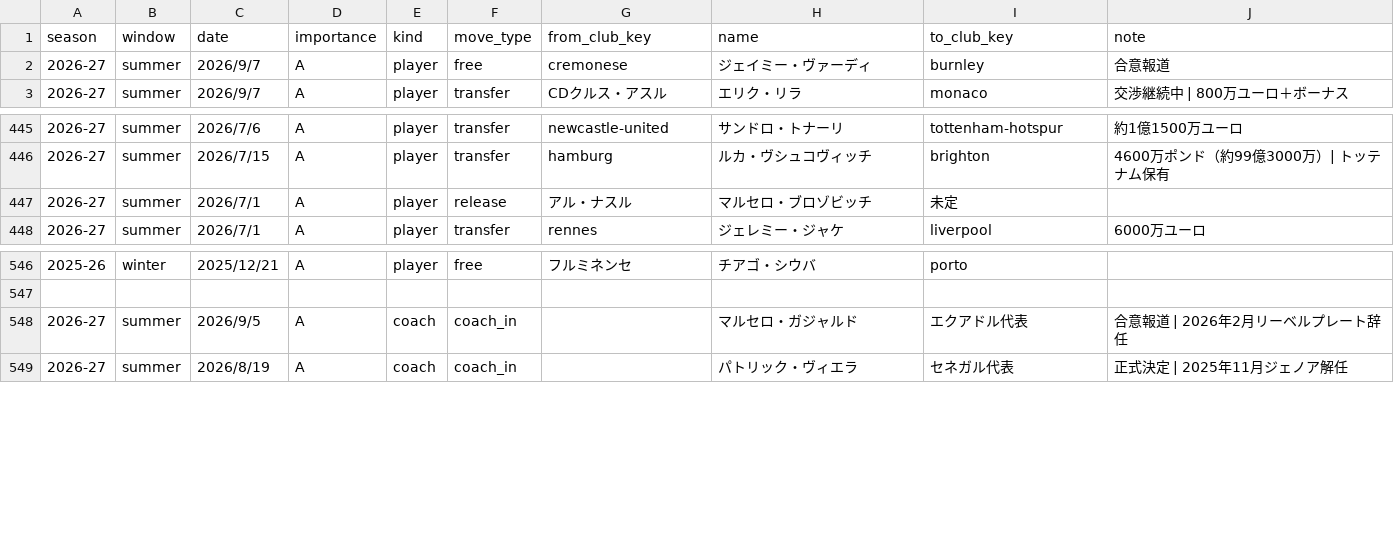
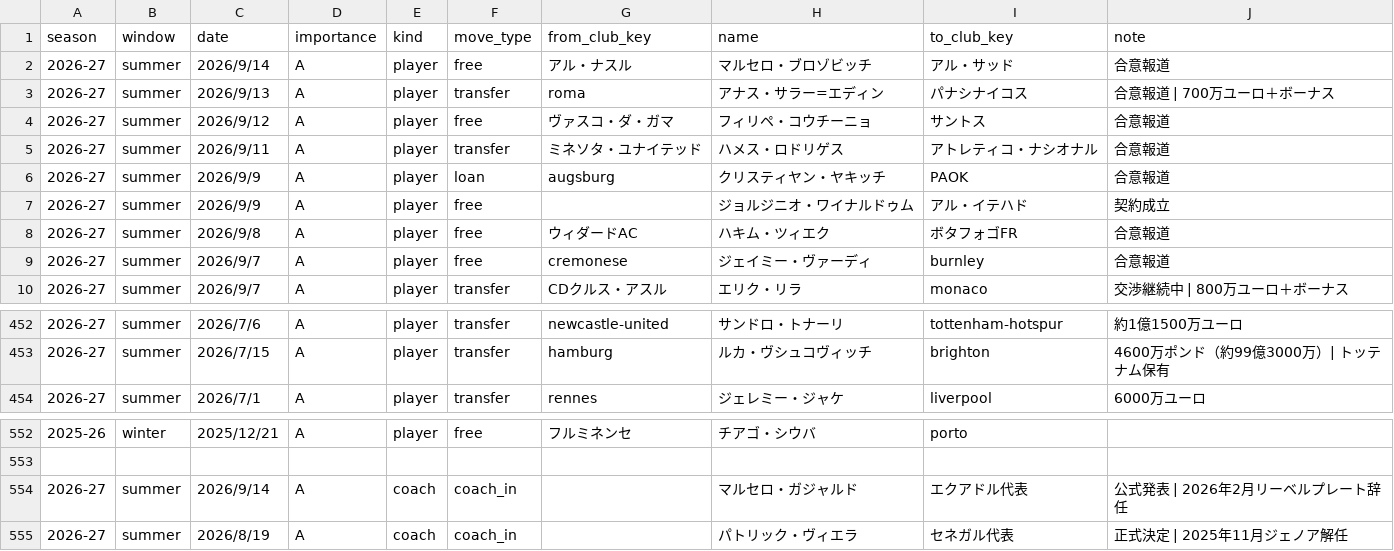
Before and after one commit to football-archive/start, a CSV file: src/data/transfers.csv, drawn as a sheet; only a part is shown, gaps mark what is left out.

```diff
--- a/src/data/transfers.csv
+++ b/src/data/transfers.csv
@@ -1,2 +1,9 @@
 season,window,date,importance,kind,move_type,from_club_key,name,to_club_key,note,,,,,,,,,,,,,,,,,,,,
+2026-27,summer,2026/9/14,A,player,free,アル・ナスル,マルセロ・ブロゾビッチ,アル・サッド,合意報道,,,,,,,,,,,,,,,,,,,,
+2026-27,summer,2026/9/13,A,player,transfer,roma,アナス・サラー=エディン,パナシナイコス,合意報道 | 700万ユーロ＋ボーナス,,,,,,,,,,,,,,,,,,,,
+2026-27,summer,2026/9/12,A,player,free,ヴァスコ・ダ・ガマ,フィリペ・コウチーニョ,サントス,合意報道,,,,,,,,,,,,,,,,,,,,
+2026-27,summer,2026/9/11,A,player,transfer,ミネソタ・ユナイテッド,ハメス・ロドリゲス,アトレティコ・ナシオナル,合意報道,,,,,,,,,,,,,,,,,,,,
+2026-27,summer,2026/9/9,A,player,loan,augsburg,クリスティヤン・ヤキッチ,PAOK,合意報道,,,,,,,,,,,,,,,,,,,,
+2026-27,summer,2026/9/9,A,player,free,,ジョルジニオ・ワイナルドゥム,アル・イテハド,契約成立,,,,,,,,,,,,,,,,,,,,
+2026-27,summer,2026/9/8,A,player,free,ウィダードAC,ハキム・ツィエク,ボタフォゴFR,合意報道,,,,,,,,,,,,,,,,,,,,
 2026-27,summer,2026/9/7,A,player,free,cremonese,ジェイミー・ヴァーディ,burnley,合意報道,,,,,,,,,,,,,,,,,,,,
@@ -446,3 +453,2 @@
 2026-27,summer,2026/7/15,A,player,transfer,hamburg,ルカ・ヴシュコヴィッチ,brighton,4600万ポンド（約99億3000万）| トッテナム保有,,,,,,,,,,,,,,,,,,,,
-2026-27,summer,2026/7/1,A,player,release,アル・ナスル,マルセロ・ブロゾビッチ,未定,,,,,,,,,,,,,,,,,,,,,
 2026-27,summer,2026/7/1,A,player,transfer,rennes,ジェレミー・ジャケ,liverpool,6000万ユーロ,,,,,,,,,,,,,,,,,,,,
@@ -547,3 +553,3 @@
 ,,,,,,,,,,,,,,,,,,,,,,,,,,,,,
-2026-27,summer,2026/9/5,A,coach,coach_in,,マルセロ・ガジャルド,エクアドル代表,合意報道 | 2026年2月リーベルプレート辞任,,,,,,,,,,,,,,,,,,,,
+2026-27,summer,2026/9/14,A,coach,coach_in,,マルセロ・ガジャルド,エクアドル代表,公式発表 | 2026年2月リーベルプレート辞任,,,,,,,,,,,,,,,,,,,,
 2026-27,summer,2026/8/19,A,coach,coach_in,,パトリック・ヴィエラ,セネガル代表,正式決定 | 2025年11月ジェノア解任,,,,,,,,,,,,,,,,,,,,
```
Also changed, not shown: src/data/ct_season_meta.csv, src/data/league_standings.csv, 12 other files.
